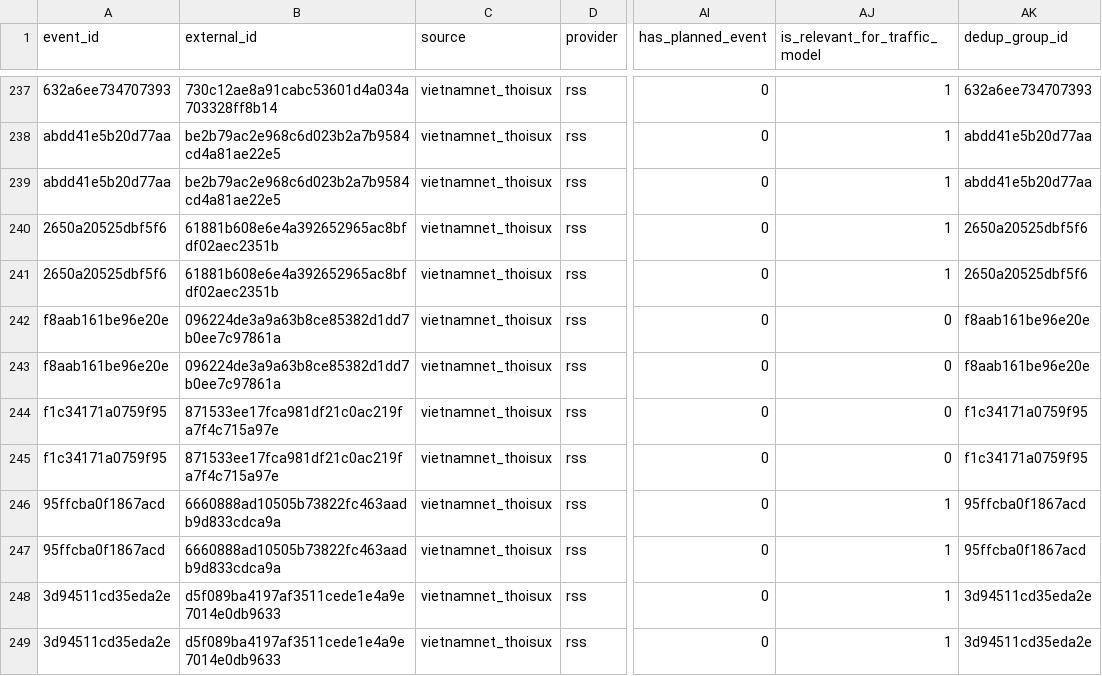
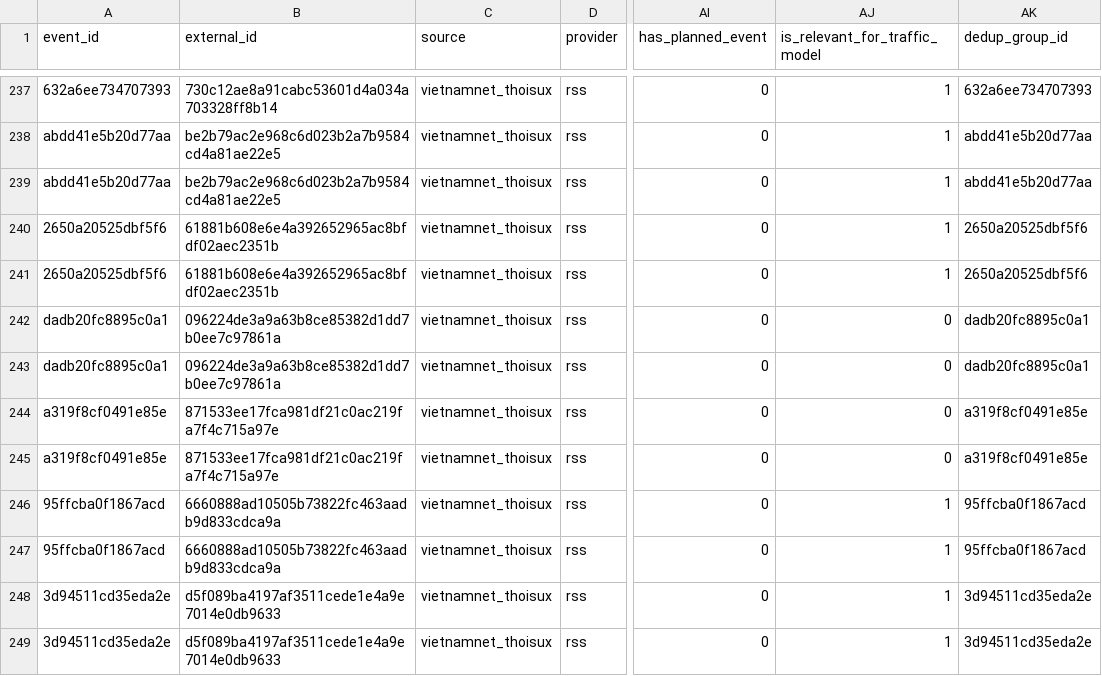
Before and after one commit to lh6104/INT3229E_BigData__Cognitve-Traffic-Analytics-Platform, a CSV file: data/silver/news_events_normalized.csv, drawn as a sheet; only a part is shown, gaps mark what is left out; the diff covers the shown part only; the diff names each change by its address in the sheet, - before the commit and + after, or states it on an @@ line.

```diff
--- a/data/silver/news_events_normalized.csv
+++ b/data/silver/news_events_normalized.csv
-A242:A243 (event_id): f8aab161be96e20e
+A242:A243 (event_id): dadb20fc8895c0a1
-AK242:AK243 (dedup_group_id): f8aab161be96e20e
+AK242:AK243 (dedup_group_id): dadb20fc8895c0a1
-A244:A245 (event_id): f1c34171a0759f95
+A244:A245 (event_id): a319f8cf0491e85e
-AK244:AK245 (dedup_group_id): f1c34171a0759f95
+AK244:AK245 (dedup_group_id): a319f8cf0491e85e
```
Also changed, not shown: 122 edited cells elsewhere in this file, data/gold/data_quality_report.csv, data/gold/dropped_columns.csv, 25 other files.
